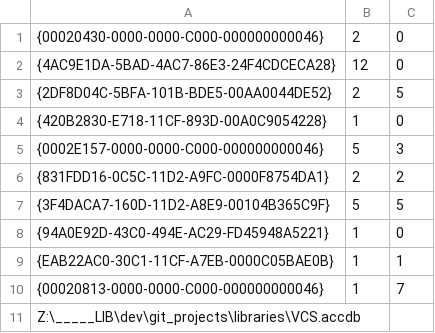
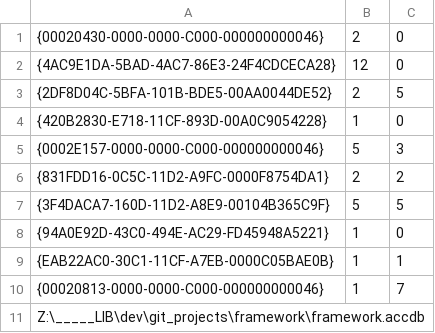
Before and after one commit to NCPN/big_rivers_app, a CSV file: source/references.csv, drawn as a sheet.

Commit message:
Version 0.0.0.9086 2017 Big Rivers App Framework library integration release Updated class object instantiation to use GetClass vs. New object VCS as framework reference library

```diff
--- a/source/references.csv
+++ b/source/references.csv
@@ -10,2 +10,2 @@
 {00020813-0000-0000-C000-000000000046},1,7
-Z:\_____LIB\dev\git_projects\libraries\VCS.accdb
+Z:\_____LIB\dev\git_projects\framework\framework.accdb
```
Also changed, not shown: 16 other files.
